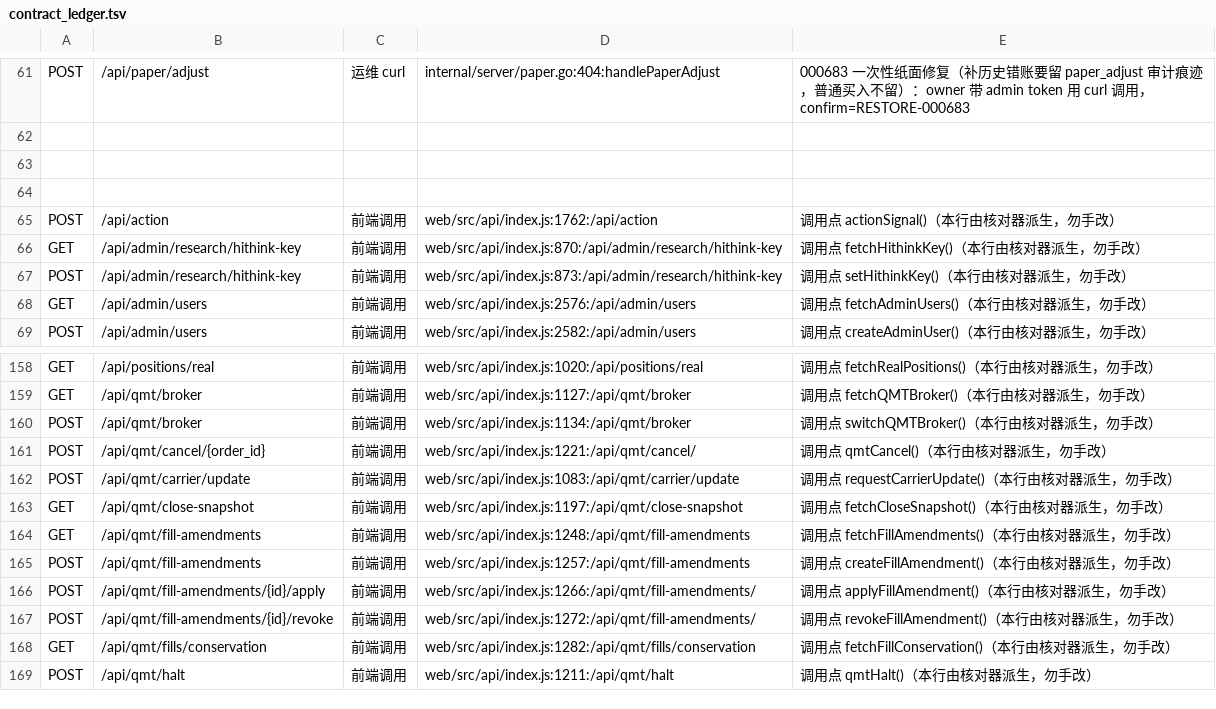
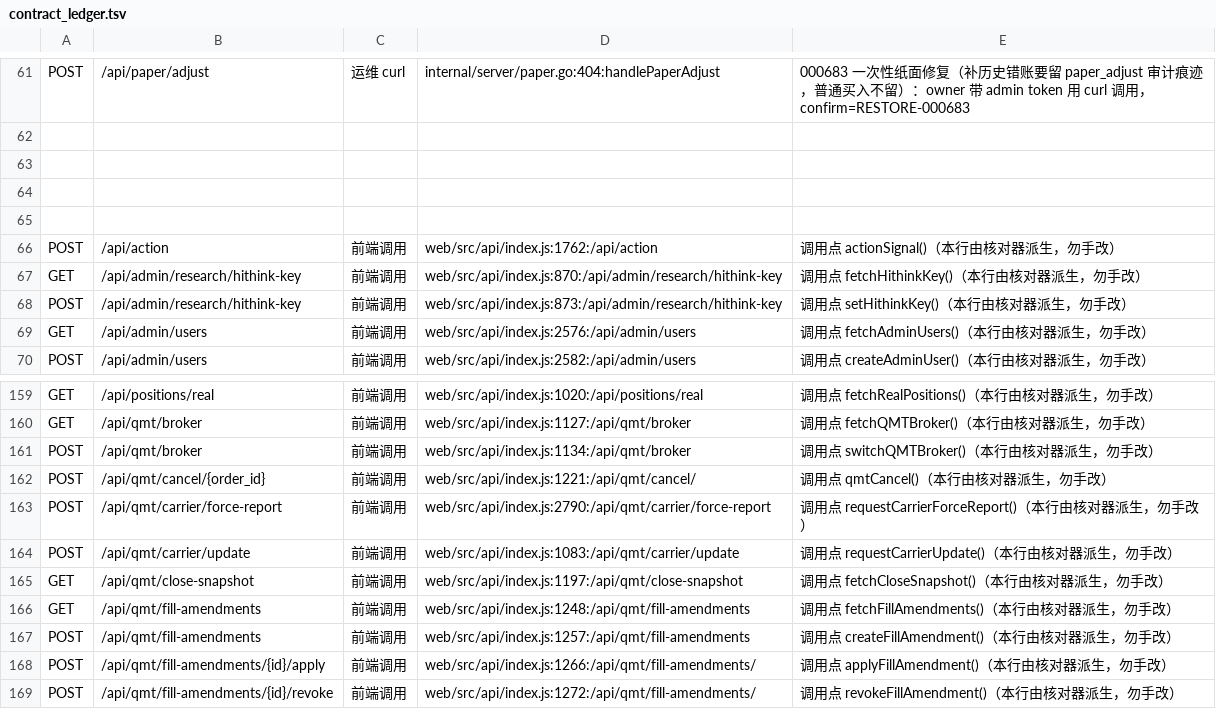
Before and after one commit to francisfernandez66666/quant-v2, a TSV file: scripts/contract_ledger.tsv, drawn as a sheet; only a part is shown, gaps mark what is left out; the shorter side is filled out with more unchanged rows; the diff names each change by its address in the sheet, - before the commit and + after, or states it on an @@ line.

```diff
--- a/scripts/contract_ledger.tsv
+++ b/scripts/contract_ledger.tsv
+row 65: (empty)
+row 163: POST | /api/qmt/carrier/force-report | 前端调用 | web/src/api/index.js:2790:/api/qmt/carrier/force-report | 调用点 requestCarrierForceReport()（本行由核对器派生，勿手改）
```
Also changed, not shown: 11 other files.
